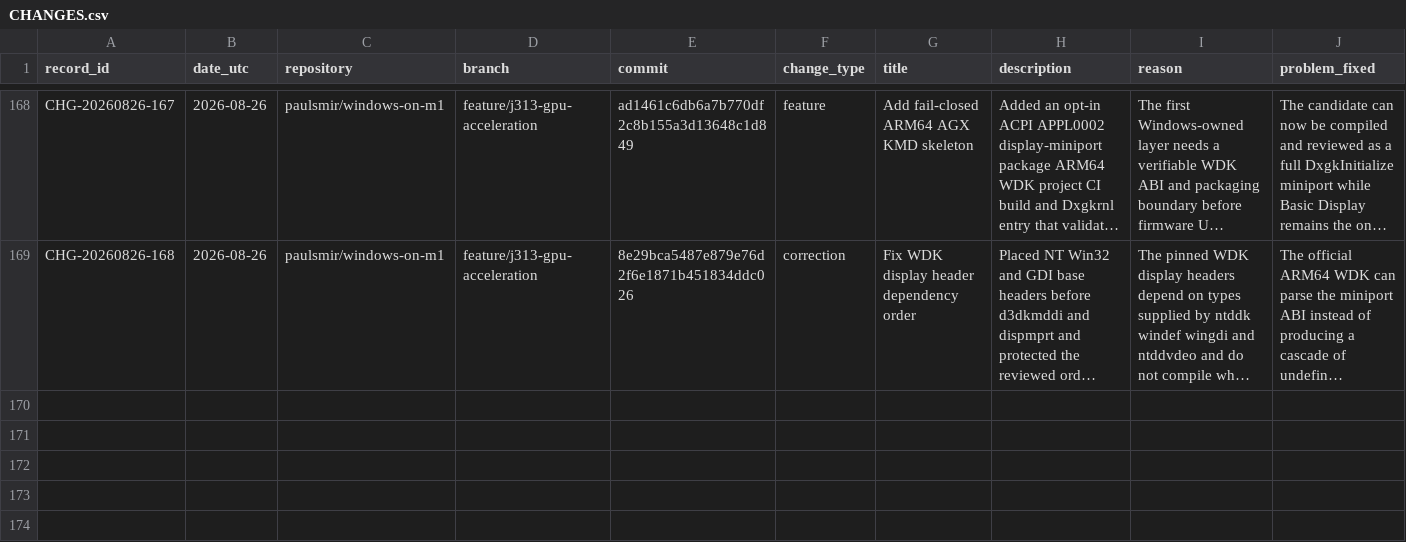
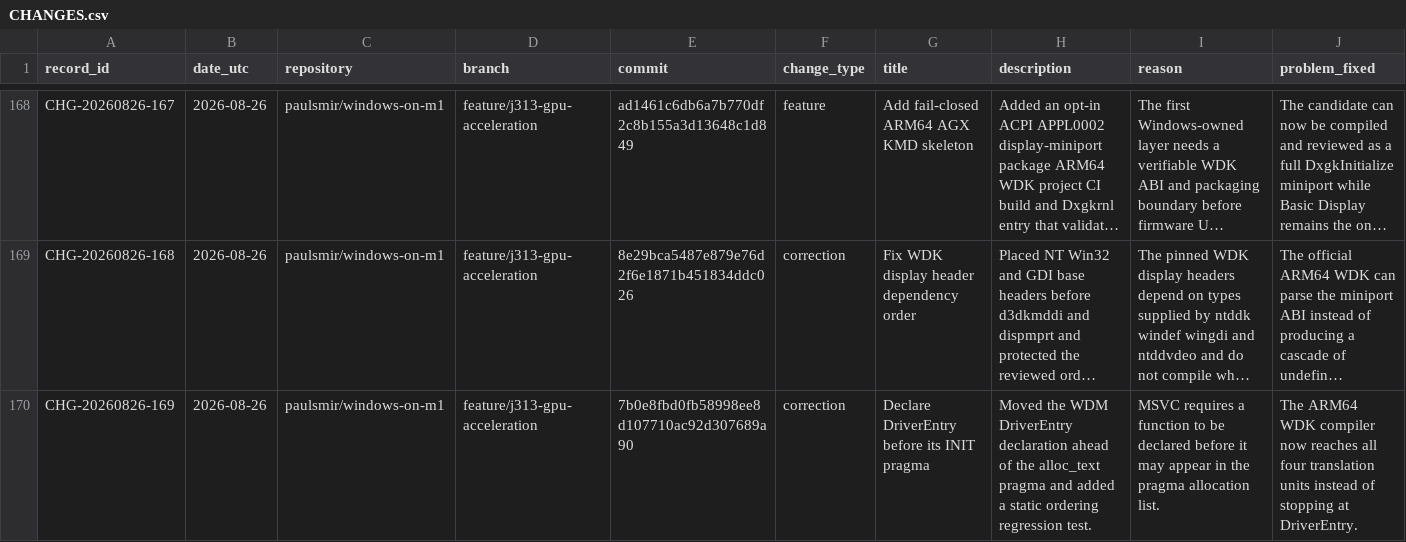
Before and after one commit to paulsmir/windows-on-m1, a CSV file: investigation/CHANGES.csv, drawn as a sheet; only a part is shown, gaps mark what is left out; long unchanged cells end in …; rows hold the shown columns only; the diff names each change by its address in the sheet, - before the commit and + after, or states it on an @@ line.

Commit message:
docs: ledger DriverEntry correction

```diff
--- a/investigation/CHANGES.csv
+++ b/investigation/CHANGES.csv
+row 170: CHG-20260826-169 | 2026-08-26 | paulsmir/windows-on-m1 | feature/j313-gpu-acceleration | 7b0e8fbd0fb58998ee8d107710ac92d307689a90 | correction | Declare DriverEntry before its INIT pragma | Moved the WDM DriverEntry declaration ahead of the alloc_text pragma and added a static ordering regression test. | MSVC requires a function to be declared before it may appear in the pragma allocation list. | The ARM64 WDK compiler now reaches all four translation units instead of stopping at DriverEntry.
```
